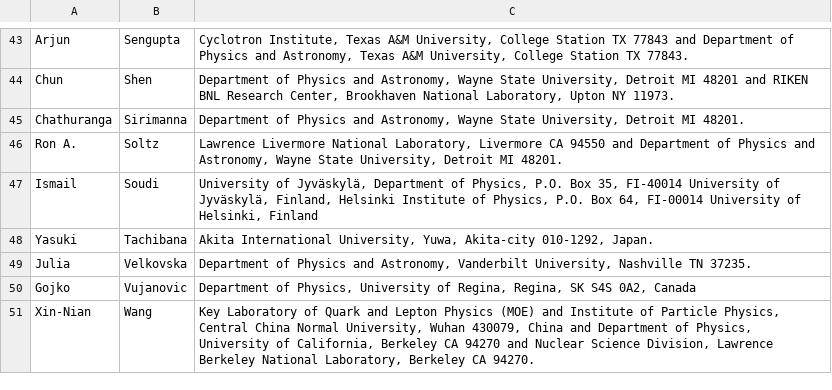
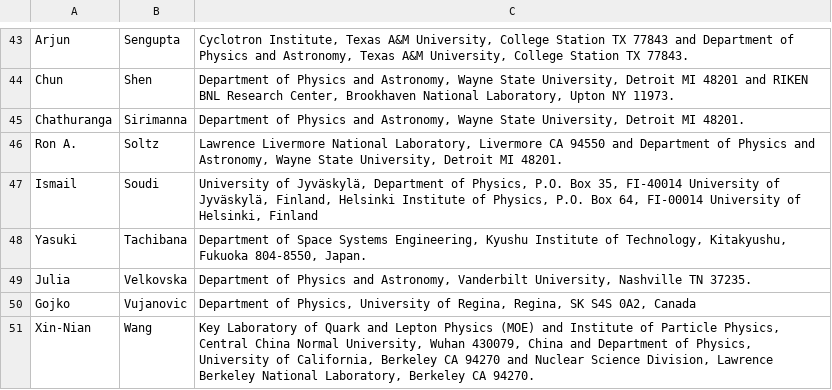
Before and after one commit to JETSCAPE/JETSCAPE.github.io, a CSV file: data/JETSCAPE_Authors.csv, drawn as a sheet; only a part is shown, gaps mark what is left out.

Commit message:
Update Yasuki Tachibana's affiliation (csv)
Updated the affiliation of Yasuki Tachibana to reflect the new department and institution.

```diff
--- a/data/JETSCAPE_Authors.csv
+++ b/data/JETSCAPE_Authors.csv
@@ -47,3 +47,3 @@ Ron A.,Soltz,"Lawrence Livermore National Laboratory, Livermore CA 94550 and Dep
 Ismail,Soudi,"University of Jyväskylä, Department of Physics, P.O. Box 35, FI-40014 University of Jyväskylä, Finland, Helsinki Institute of Physics, P.O. Box 64, FI-00014 University of Helsinki, Finland"
-Yasuki,Tachibana,"Akita International University, Yuwa, Akita-city 010-1292, Japan."
+Yasuki,Tachibana,"Department of Space Systems Engineering, Kyushu Institute of Technology, Kitakyushu, Fukuoka 804-8550, Japan."
 Julia,Velkovska,"Department of Physics and Astronomy, Vanderbilt University, Nashville TN 37235."
```
